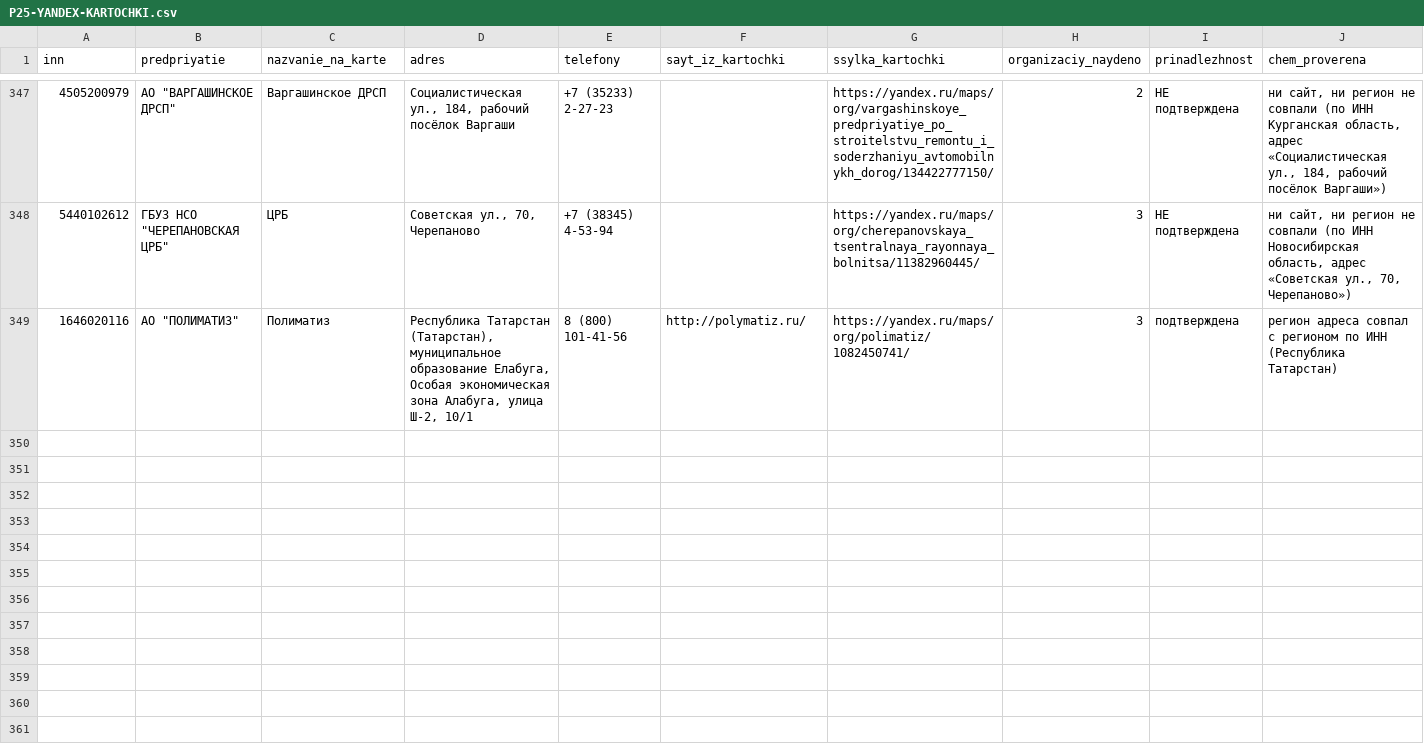
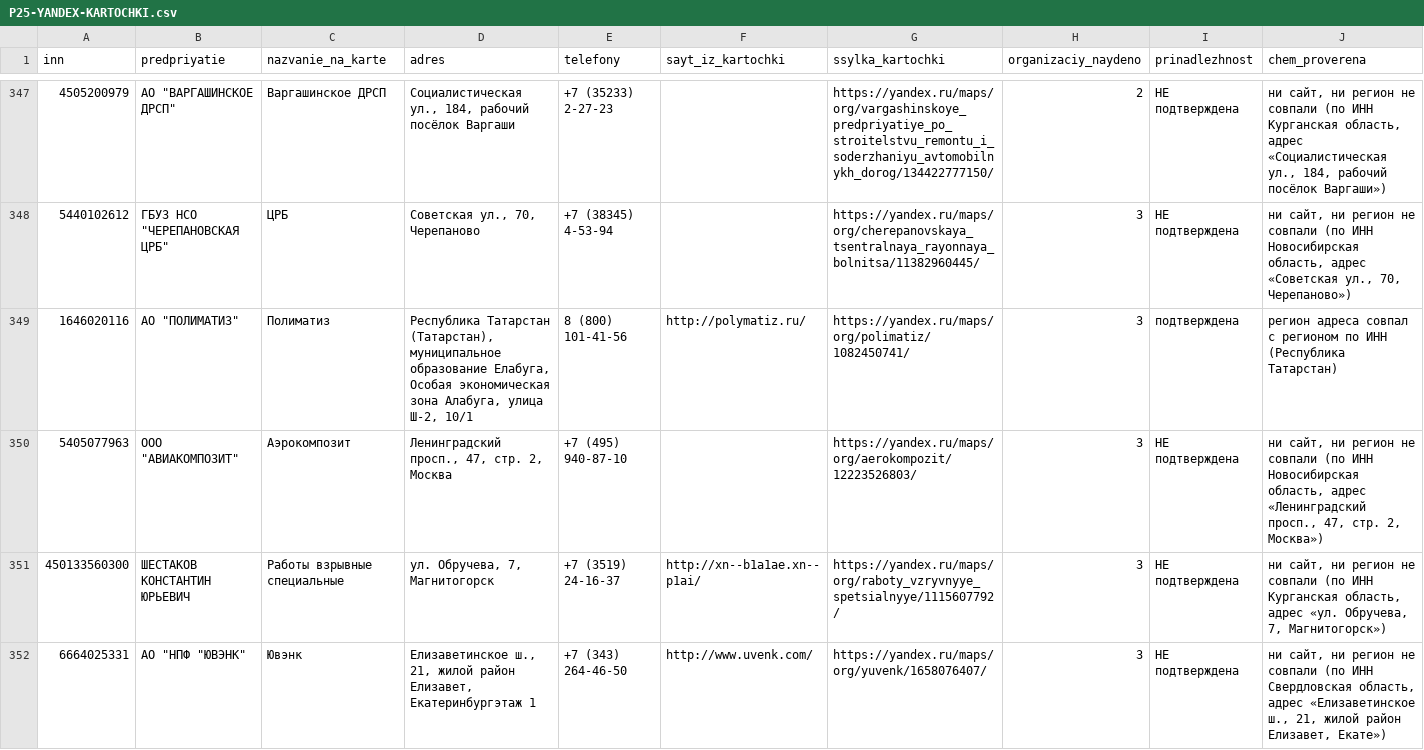
Before and after one commit to kirillrand4-alt/avto, a CSV file: seo-texts/engineers-lens/P25-YANDEX-KARTOCHKI.csv, drawn as a sheet; only a part is shown, gaps mark what is left out; the diff covers the shown part only; the diff names each change by its address in the sheet, - before the commit and + after, or states it on an @@ line.

```diff
--- a/seo-texts/engineers-lens/P25-YANDEX-KARTOCHKI.csv
+++ b/seo-texts/engineers-lens/P25-YANDEX-KARTOCHKI.csv
+row 350: 5405077963 | ООО "АВИАКОМПОЗИТ" | Аэрокомпозит | Ленинградский просп., 47, стр. 2, Москва | +7 (495) 940-87-10 |  | https://yandex.ru/maps/org/aerokompozit/12223526803/ | 3 | НЕ подтверждена | ни сайт, ни регион не совпали (по ИНН Новосибирская область, адрес «Ленинградский просп., 47, стр. 2, Москва»)
+row 351: 450133560300 | ШЕСТАКОВ КОНСТАНТИН ЮРЬЕВИЧ | Работы взрывные специальные | ул. Обручева, 7, Магнитогорск | +7 (3519) 24-16-37 | http://xn--b1a1ae.xn--p1ai/ | https://yandex.ru/maps/org/raboty_vzryvnyye_spetsialnyye/1115607792/ | 3 | НЕ подтверждена | ни сайт, ни регион не совпали (по ИНН Курганская область, адрес «ул. Обручева, 7, Магнитогорск»)
+row 352: 6664025331 | АО "НПФ "ЮВЭНК" | Ювэнк | Елизаветинское ш., 21, жилой район Елизавет, Екатеринбургэтаж 1 | +7 (343) 264-46-50 | http://www.uvenk.com/ | https://yandex.ru/maps/org/yuvenk/1658076407/ | 3 | НЕ подтверждена | ни сайт, ни регион не совпали (по ИНН Свердловская область, адрес «Елизаветинское ш., 21, жилой район Елизавет, Екате»)
```
Also changed, not shown: 2 added rows elsewhere in this file, seo-texts/engineers-lens/P25-EIS-KONTAKTY.csv, seo-texts/engineers-lens/P25-eis-zhurnal.csv, 1 other file.
